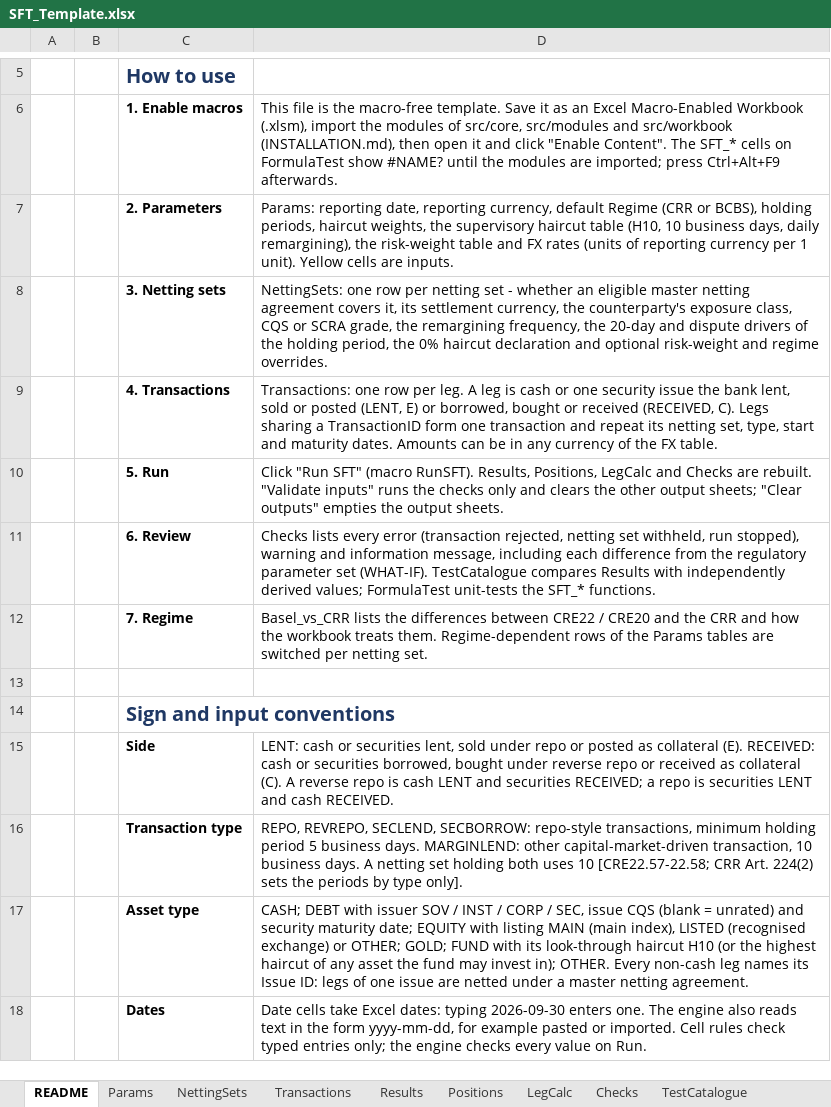
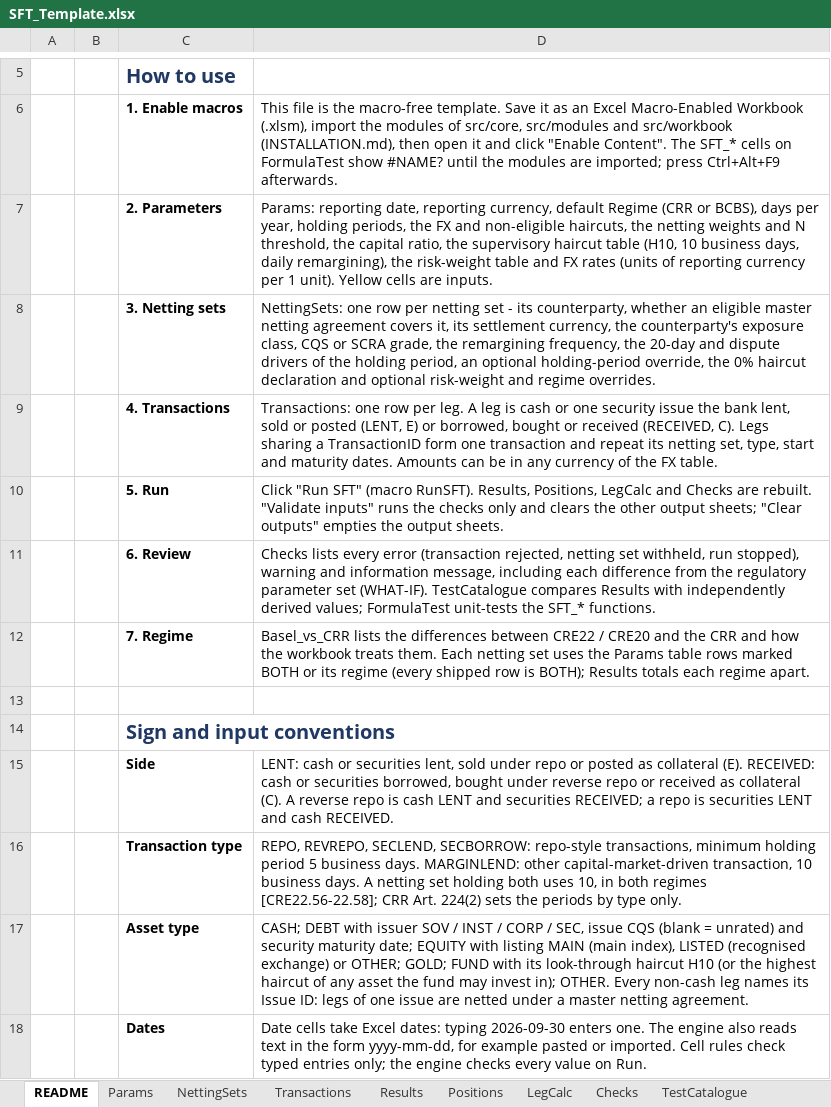
Before and after one commit to danielep71/K-SFTs, an Excel workbook: src/workbook/SFT_Template.xlsx, sheet README, drawn as a sheet; only a part is shown, gaps mark what is left out; values as stored, in another font and other column widths than the file's, no borders; charts and pictures not drawn; the diff covers the shown part only; the diff names each change by its address in the sheet, - before the commit and + after, or states it on an @@ line.

Commit message:
docs: correct the README sheet texts against the code
Each README item was checked against the engine, the generator and
PROTOTYPE.md (#138). The corrections:

- 2. Parameters: "haircut weights" were the netting weights; the item
  now also names days per year, the FX and non-eligible haircuts, the
  N threshold and the capital ratio.
- 3. Netting sets: names the counterparty and the holding-period
  override.
- 7. Regime: every shipped Params table row is BOTH; the item says a
  netting set uses the rows marked BOTH or its regime.
- Transaction type: the mixed rule is CRE22.58 (with CRE22.56 for the
  classification); the CRR remark moves out of the brackets.
- Eligibility: the table lookup is per regime and a fund takes its
  entered H10 (CORE_Engine.FindHaircut); "CRR" before Art. 224(4).
- Netting: defines E_fx. Holding period: doubling after more than
  two margin-call disputes (SFT_HoldingPeriod).
- 0% haircut: central bank debt and CRE22.37, as CheckZeroHaircut and
  PROTOTYPE.md cite.
- Not covered: short-term issue ratings; "credit risk mitigation on
  the exposure side other than collateral" becomes unfunded credit
  protection. Status: the set also draws on CRE20 and CRE54.
- Final periods on two methodology items.

No calculation, value or other sheet changes.

Validated:
- only README cells differ from the previous template;
- every item still fits in two lines (LibreOffice rendering);
- python tools/check.py: all 17 gates PASS;
- tools/lo_regression.py: REGRESSION PASS, 146 figures, 0 differ.

Not validated:
- in Excel: the texts on the sheet.

Refs #138

```diff
--- a/src/workbook/SFT_Template.xlsx (sheet README)
+++ b/src/workbook/SFT_Template.xlsx (sheet README)
-D7: …or BCBS), holding periods, haircut weights, the supervisory…
+D7: …or BCBS), days per year, holding periods, the FX and non-eligible haircuts, the netting weights and N threshold, the capital ratio, the supervisory…
-D8: …set - whether an eligible master netting agreement covers it, its settlement currency, the counterparty's exposure class, CQS or SCRA grade, the remargining frequency, the 20-day and dispute drivers of the holding period, the 0%…
+D8: …set - its counterparty, whether an eligible master netting agreement covers it, its settlement currency, the counterparty's exposure class, CQS or SCRA grade, the remargining frequency, the 20-day and dispute drivers of the holding period, an optional holding-period override, the 0%…
-D12: …treats them. Regime-dependent rows of the Params tables are switched per netting set.
+D12: …treats them. Each netting set uses the Params table rows marked BOTH or its regime (every shipped row is BOTH); Results totals each regime apart.
-D16: …both uses 10 [CRE22.57-22.58; CRR Art. 224(2) sets the periods by type only].
+D16: …both uses 10, in both regimes [CRE22.56-22.58]; CRR Art. 224(2) sets the periods by type only.
```
Also changed, not shown: 7 edited cells elsewhere in this sheet, 1 other file.
